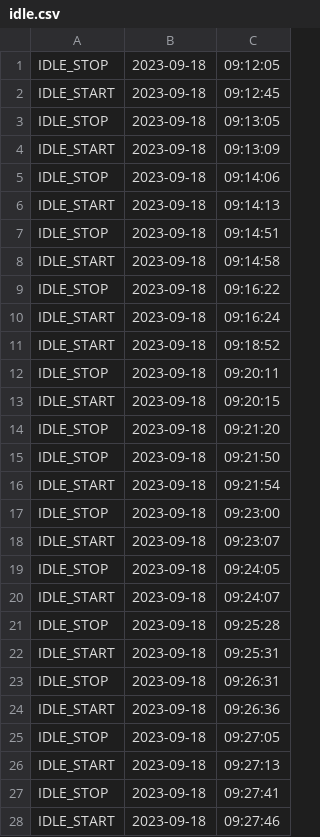
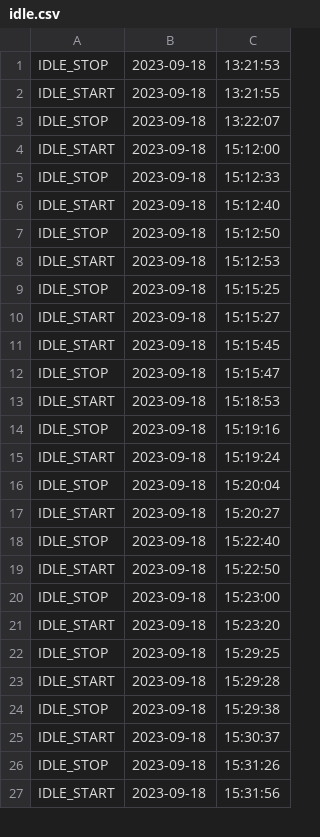
Before and after one commit to Marksuuuu/EEMS_IOT, a CSV file: data/logs/idle.csv, drawn as a sheet; only a part is shown; the diff covers the shown part only.

```diff
--- a/data/logs/idle.csv
+++ b/data/logs/idle.csv
@@ -1,28 +1,27 @@
-IDLE_STOP,2023-09-18,09:12:05
-IDLE_START,2023-09-18,09:12:45
-IDLE_STOP,2023-09-18,09:13:05
-IDLE_START,2023-09-18,09:13:09
-IDLE_STOP,2023-09-18,09:14:06
-IDLE_START,2023-09-18,09:14:13
-IDLE_STOP,2023-09-18,09:14:51
-IDLE_START,2023-09-18,09:14:58
-IDLE_STOP,2023-09-18,09:16:22
-IDLE_START,2023-09-18,09:16:24
-IDLE_START,2023-09-18,09:18:52
-IDLE_STOP,2023-09-18,09:20:11
-IDLE_START,2023-09-18,09:20:15
-IDLE_STOP,2023-09-18,09:21:20
-IDLE_STOP,2023-09-18,09:21:50
-IDLE_START,2023-09-18,09:21:54
-IDLE_STOP,2023-09-18,09:23:00
-IDLE_START,2023-09-18,09:23:07
-IDLE_STOP,2023-09-18,09:24:05
-IDLE_START,2023-09-18,09:24:07
-IDLE_STOP,2023-09-18,09:25:28
-IDLE_START,2023-09-18,09:25:31
-IDLE_STOP,2023-09-18,09:26:31
-IDLE_START,2023-09-18,09:26:36
-IDLE_STOP,2023-09-18,09:27:05
-IDLE_START,2023-09-18,09:27:13
-IDLE_STOP,2023-09-18,09:27:41
-IDLE_START,2023-09-18,09:27:46
+IDLE_STOP,2023-09-18,13:21:53
+IDLE_START,2023-09-18,13:21:55
+IDLE_STOP,2023-09-18,13:22:07
+IDLE_START,2023-09-18,15:12:00
+IDLE_STOP,2023-09-18,15:12:33
+IDLE_START,2023-09-18,15:12:40
+IDLE_STOP,2023-09-18,15:12:50
+IDLE_START,2023-09-18,15:12:53
+IDLE_STOP,2023-09-18,15:15:25
+IDLE_START,2023-09-18,15:15:27
+IDLE_START,2023-09-18,15:15:45
+IDLE_STOP,2023-09-18,15:15:47
+IDLE_START,2023-09-18,15:18:53
+IDLE_STOP,2023-09-18,15:19:16
+IDLE_START,2023-09-18,15:19:24
+IDLE_STOP,2023-09-18,15:20:04
+IDLE_START,2023-09-18,15:20:27
+IDLE_STOP,2023-09-18,15:22:40
+IDLE_START,2023-09-18,15:22:50
+IDLE_STOP,2023-09-18,15:23:00
+IDLE_START,2023-09-18,15:23:20
+IDLE_STOP,2023-09-18,15:29:25
+IDLE_START,2023-09-18,15:29:28
+IDLE_STOP,2023-09-18,15:29:38
+IDLE_START,2023-09-18,15:30:37
+IDLE_STOP,2023-09-18,15:31:26
+IDLE_START,2023-09-18,15:31:56
```
Also changed, not shown: 16 added rows, 2 removed rows and 52 edited cells elsewhere in this file, data/time.csv, 13 other files.
